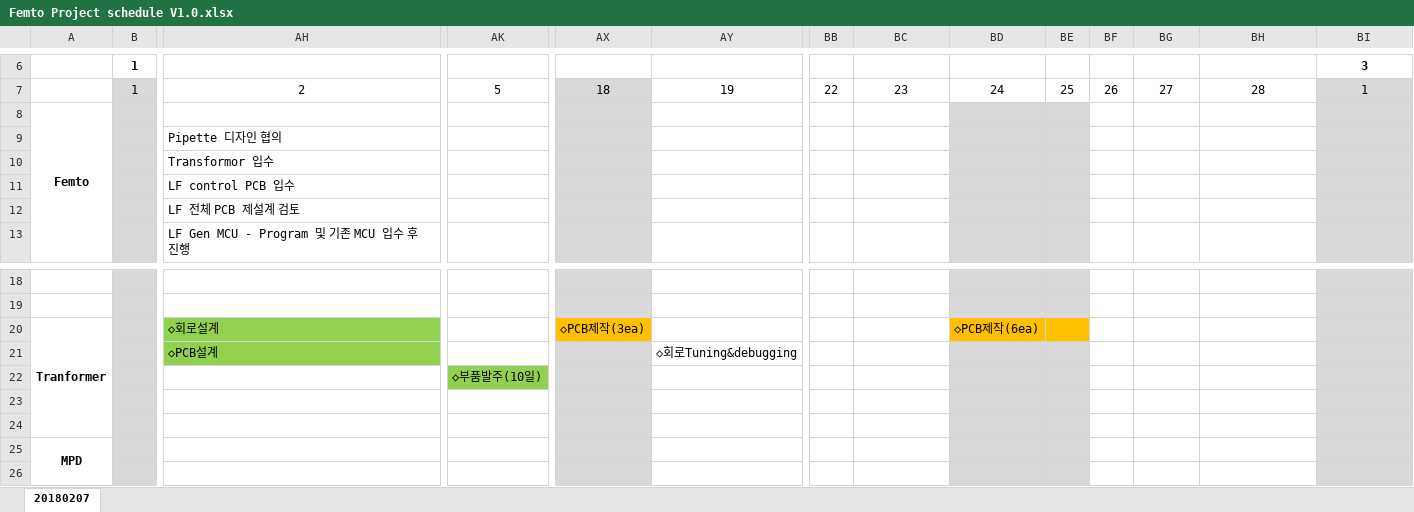
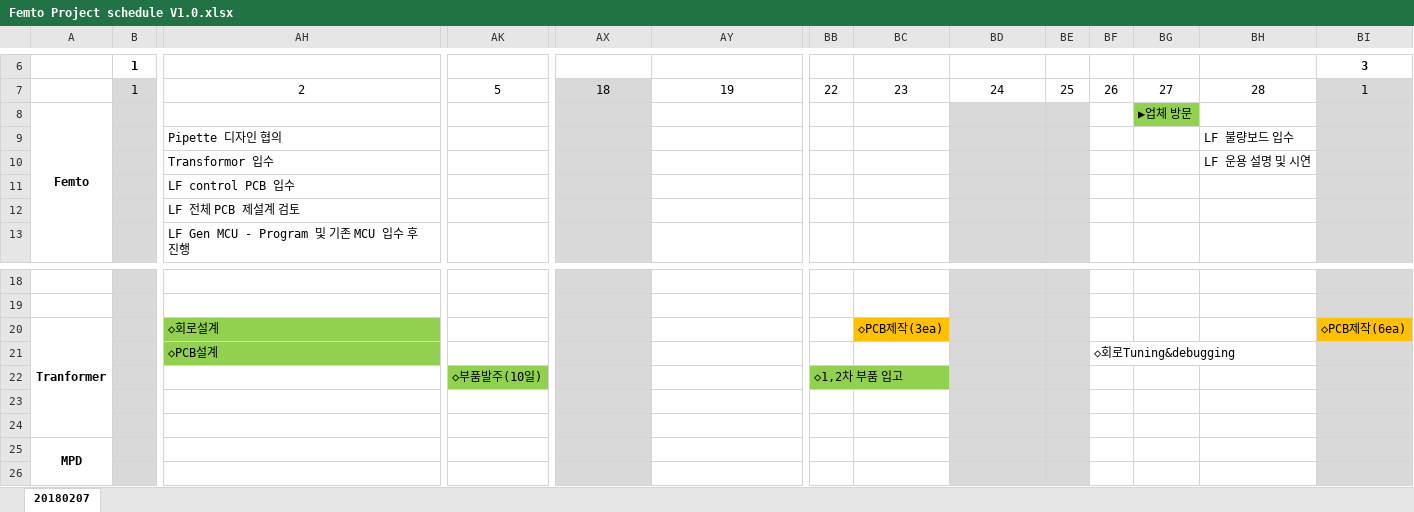
Before and after one commit to ArvidJoung/Plasma_Generator, an Excel workbook: 0_DOC/Femto Project schedule V1.0.xlsx, sheet 20180207, drawn as a sheet; only a part is shown, gaps mark what is left out; values as stored, in another font and other column widths than the file's, no borders; charts and pictures not drawn; removed rows and columns are numbered as before the commit, all else as after; rows hold the shown columns only; the diff names each change by its address in the sheet, - before the commit and + after, or states it on an @@ line.

```diff
--- a/0_DOC/Femto Project schedule V1.0.xlsx (sheet 20180207)
+++ b/0_DOC/Femto Project schedule V1.0.xlsx (sheet 20180207)
-BG8: (empty)
+BG8: ▶업체 방문
-BG8 fill: none
+BG8 fill: #92D050
-BH9: (empty)
+BH9: LF 불량보드 입수
-BH10: (empty)
+BH10: LF 운용 설명 및 시연
-AX20: ◇PCB제작(3ea)
+AX20: (empty)
-AX20 fill: #FFC000
+AX20 fill: #D9D9D9
-BC20: (empty)
+BC20: ◇PCB제작(3ea)
-BC20 fill: none
+BC20 fill: #FFC000
-BD20: ◇PCB제작(6ea)
+BD20: (empty)
-BD20:BE20 fill: #FFC000
+BD20:BE20 fill: #D9D9D9
-BI20: (empty)
+BI20: ◇PCB제작(6ea)
-BI20 fill: #D9D9D9
+BI20 fill: #FFC000
-row 21:  |  | ◇PCB설계 |  |  | ◇회로Tuning&debugging
-row 22:  |  |  | ◇부품발주(10일)
+row 21:  |  | ◇PCB설계 |  |  |  |  |  |  |  | ◇회로Tuning&debugging
+row 22:  |  |  | ◇부품발주(10일) |  |  | ◇1,2차 부품 입고
```
Also changed, not shown: charts or pictures, Plasma_Gen_Device cost.xlsx.
